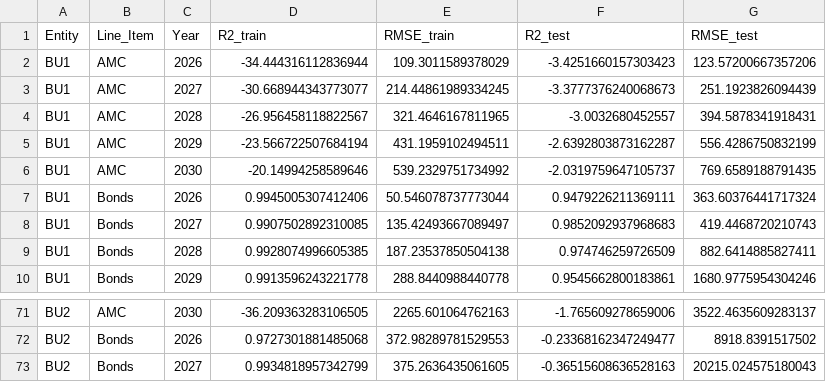
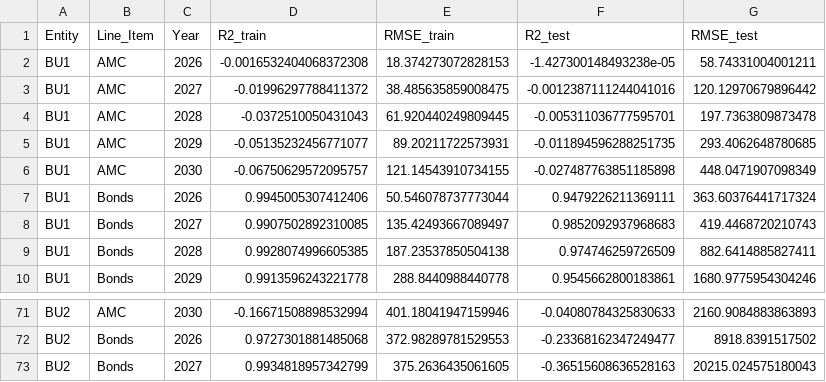
Before and after one commit to chelsee-ai/ai-forecasting, a CSV file: GoF_UL.csv, drawn as a sheet; only a part is shown, gaps mark what is left out; the diff covers the shown part only; the diff names each change by its address in the sheet, - before the commit and + after, or states it on an @@ line.

```diff
--- a/GoF_UL.csv
+++ b/GoF_UL.csv
-D2 (R2_train): -34.444316112836944
+D2 (R2_train): -0.0016532404068372308
-E2 (RMSE_train): 109.3011589378029
+E2 (RMSE_train): 18.374273072828153
-F2 (R2_test): -3.4251660157303423
+F2 (R2_test): -1.427300148493238e-05
-G2 (RMSE_test): 123.57200667357206
+G2 (RMSE_test): 58.74331004001211
-D3 (R2_train): -30.668944343773077
+D3 (R2_train): -0.01996297788411372
-E3 (RMSE_train): 214.44861989334245
+E3 (RMSE_train): 38.485635859008475
-F3 (R2_test): -3.3777376240068673
+F3 (R2_test): -0.0012387111244041016
-G3 (RMSE_test): 251.1923826094439
+G3 (RMSE_test): 120.12970679896442
-D4 (R2_train): -26.956458118822567
+D4 (R2_train): -0.0372510050431043
-E4 (RMSE_train): 321.4646167811965
+E4 (RMSE_train): 61.920440249809445
-F4 (R2_test): -3.0032680452557
+F4 (R2_test): -0.005311036777595701
-G4 (RMSE_test): 394.5878341918431
+G4 (RMSE_test): 197.7363809873478
-D5 (R2_train): -23.566722507684194
+D5 (R2_train): -0.05135232456771077
-E5 (RMSE_train): 431.1959102494511
+E5 (RMSE_train): 89.20211722573931
-F5 (R2_test): -2.6392803873162287
+F5 (R2_test): -0.011894596288251735
-G5 (RMSE_test): 556.4286750832199
+G5 (RMSE_test): 293.4062648780685
-D6 (R2_train): -20.14994258589646
+D6 (R2_train): -0.06750629572095757
-E6 (RMSE_train): 539.2329751734992
+E6 (RMSE_train): 121.14543910734155
-F6 (R2_test): -2.0319759647105737
+F6 (R2_test): -0.027487763851185898
-G6 (RMSE_test): 769.6589188791435
+G6 (RMSE_test): 448.0471907098349
-D71 (R2_train): -36.209363283106505
+D71 (R2_train): -0.16671508898532994
-E71 (RMSE_train): 2265.601064762163
+E71 (RMSE_train): 401.18041947159946
-F71 (R2_test): -1.765609278659006
+F71 (R2_test): -0.04080784325830633
-G71 (RMSE_test): 3522.4635609283137
+G71 (RMSE_test): 2160.9084883863893
```
Also changed, not shown: 88 edited cells elsewhere in this file.
